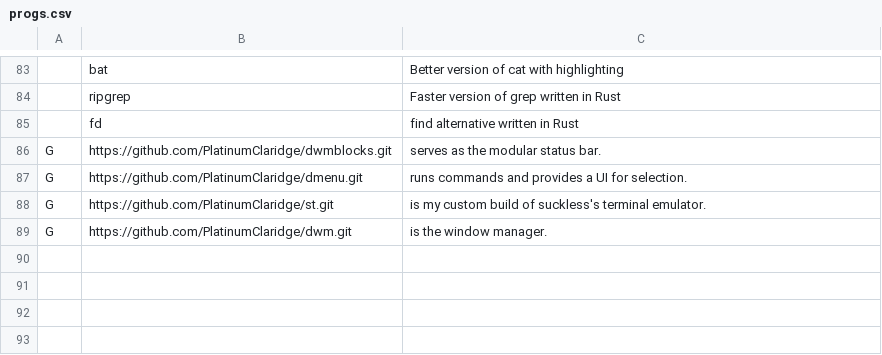
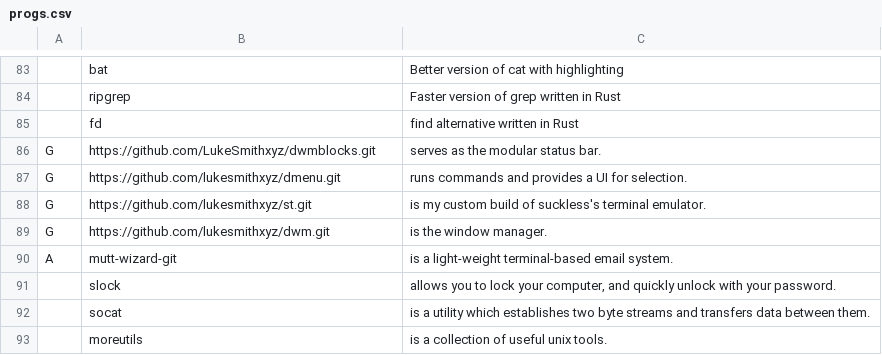
Before and after one commit to Cloufish/LARBS-Void, a CSV file: progs.csv, drawn as a sheet; only a part is shown, gaps mark what is left out.

Commit message:
Update progs.csv

```diff
--- a/progs.csv
+++ b/progs.csv
@@ -85,5 +85,9 @@
 ,fd,"find alternative written in Rust"
-G,https://github.com/PlatinumClaridge/dwmblocks.git,"serves as the modular status bar."
-G,https://github.com/PlatinumClaridge/dmenu.git,"runs commands and provides a UI for selection."
-G,https://github.com/PlatinumClaridge/st.git,"is my custom build of suckless's terminal emulator."
-G,https://github.com/PlatinumClaridge/dwm.git,"is the window manager."
+G,https://github.com/LukeSmithxyz/dwmblocks.git,"serves as the modular status bar."
+G,https://github.com/lukesmithxyz/dmenu.git,"runs commands and provides a UI for selection."
+G,https://github.com/lukesmithxyz/st.git,"is my custom build of suckless's terminal emulator."
+G,https://github.com/lukesmithxyz/dwm.git,"is the window manager."
+A,mutt-wizard-git,"is a light-weight terminal-based email system."
+,slock,"allows you to lock your computer, and quickly unlock with your password."
+,socat,"is a utility which establishes two byte streams and transfers data between them."
+,moreutils,"is a collection of useful unix tools."
```
